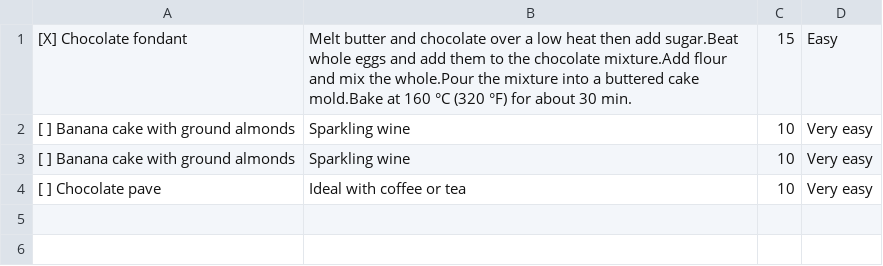
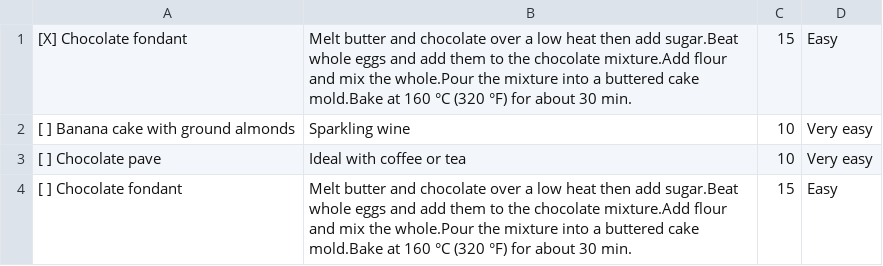
Before and after one commit to LuKrebs/sinatra-project, a CSV file: recipes.csv, drawn as a sheet; removed rows and columns are numbered as before the commit, all else as after; the diff names each change by its address in the sheet, - before the commit and + after, or states it on an @@ line.

```diff
--- a/recipes.csv
+++ b/recipes.csv
-row 3: [ ] Banana cake with ground almonds | Sparkling wine | 10 | Very easy
+row 4: [ ] Chocolate fondant | Melt butter and chocolate over a low heat then add sugar.Beat whole eggs and add them to the chocolate mixture.Add flour and mix the whole.Pour the mixture into a buttered cake mold.Bake at 160 °C (320 °F) for about 30 min. | 15 | Easy
```
Also changed, not shown: 5 other files.
